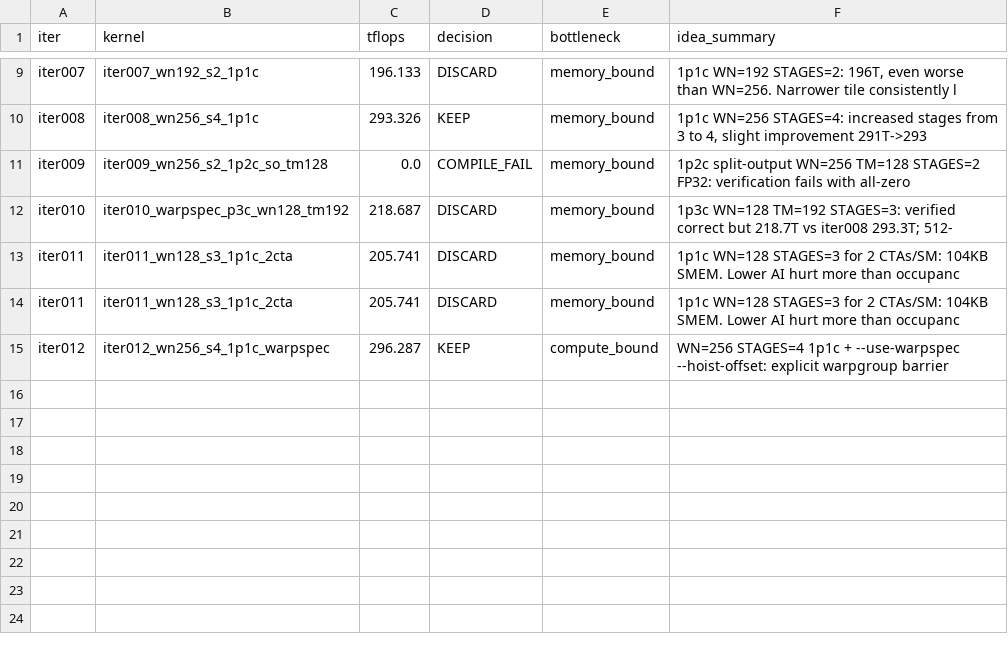
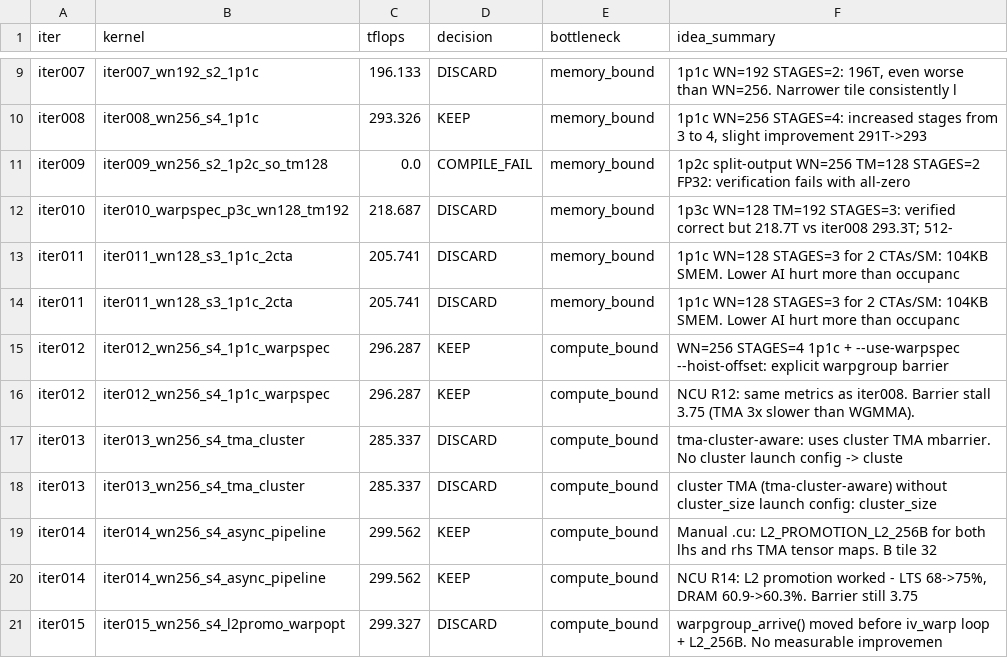
Before and after one commit to codes1gn/croqtile-tuner, a TSV file: tuning/sm90_NVIDIA_H800_PCIe/croqtile/logs/matmul_fp16fp32_16384x16384x16384/sonnet46/results.tsv, drawn as a sheet; only a part is shown, gaps mark what is left out.

```diff
--- a/tuning/sm90_NVIDIA_H800_PCIe/croqtile/logs/matmul_fp16fp32_16384x16384x16384/sonnet46/results.tsv
+++ b/tuning/sm90_NVIDIA_H800_PCIe/croqtile/logs/matmul_fp16fp32_16384x16384x16384/sonnet46/results.tsv
@@ -15 +15,7 @@ iter011	iter011_wn128_s3_1p1c_2cta	205.741	DISCARD	memory_bound	1p1c WN=128 STAG
 iter012	iter012_wn256_s4_1p1c_warpspec	296.287	KEEP	compute_bound	WN=256 STAGES=4 1p1c + --use-warpspec --hoist-offset: explicit warpgroup barrier
+iter012	iter012_wn256_s4_1p1c_warpspec	296.287	KEEP	compute_bound	NCU R12: same metrics as iter008. Barrier stall 3.75 (TMA 3x slower than WGMMA).
+iter013	iter013_wn256_s4_tma_cluster	285.337	DISCARD	compute_bound	tma-cluster-aware: uses cluster TMA mbarrier. No cluster launch config -> cluste
+iter013	iter013_wn256_s4_tma_cluster	285.337	DISCARD	compute_bound	cluster TMA (tma-cluster-aware) without cluster_size launch config: cluster_size
+iter014	iter014_wn256_s4_async_pipeline	299.562	KEEP	compute_bound	Manual .cu: L2_PROMOTION_L2_256B for both lhs and rhs TMA tensor maps. B tile 32
+iter014	iter014_wn256_s4_async_pipeline	299.562	KEEP	compute_bound	NCU R14: L2 promotion worked - LTS 68->75%, DRAM 60.9->60.3%. Barrier still 3.75
+iter015	iter015_wn256_s4_l2promo_warpopt	299.327	DISCARD	compute_bound	warpgroup_arrive() moved before iv_warp loop + L2_256B. No measurable improvemen
```
Also changed, not shown: tuning/sm90_NVIDIA_H800_PCIe/croqtile/logs/matmul_f16fp32_16416x16416x16416/sonnet-4/results.tsv, 27 other files.
